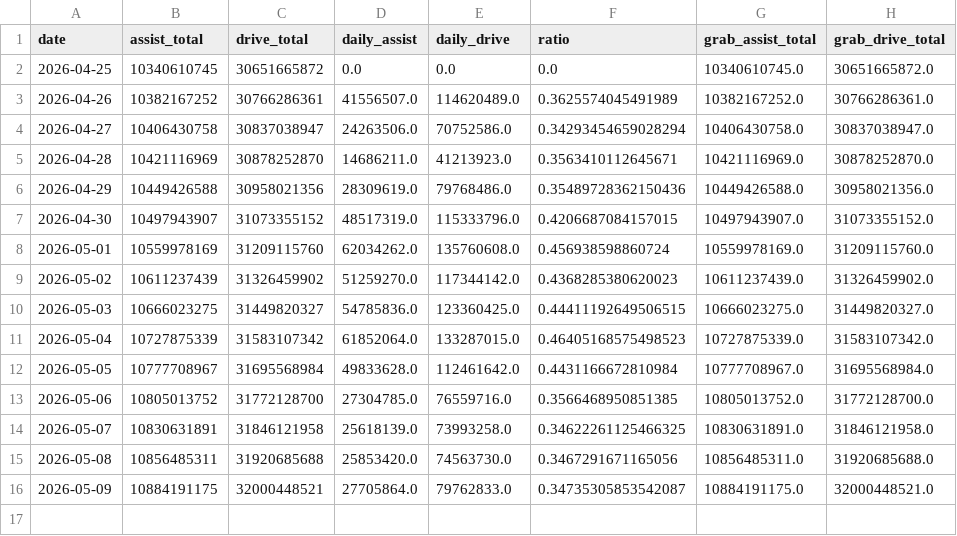
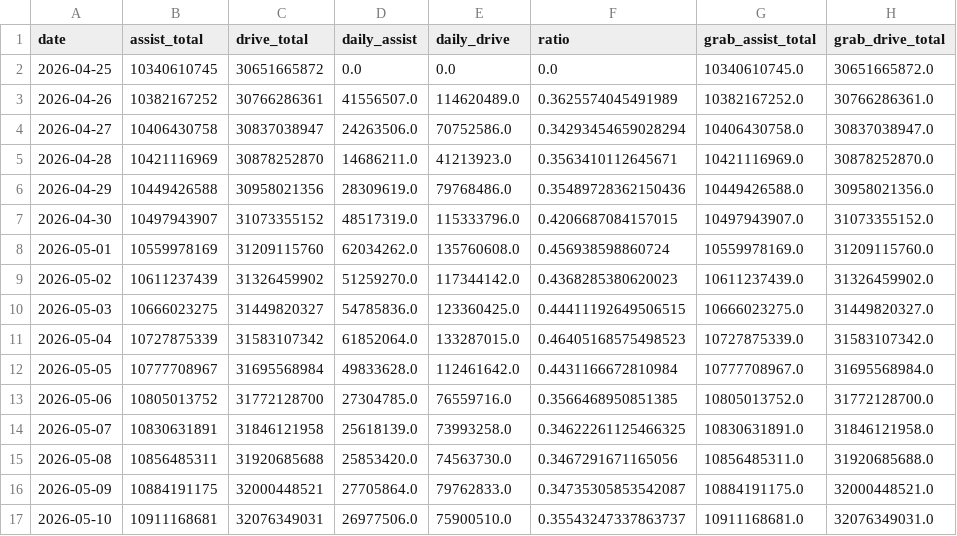
Before and after one commit to duxingzhi2026/huawei-ads-mileage-tracker, a CSV file: data.csv, drawn as a sheet.

```diff
--- a/data.csv
+++ b/data.csv
@@ -16 +16,2 @@
 2026-05-09,10884191175,32000448521,27705864.0,79762833.0,0.34735305853542087,10884191175.0,32000448521.0
+2026-05-10,10911168681,32076349031,26977506.0,75900510.0,0.35543247337863737,10911168681.0,32076349031.0
```
Also changed, not shown: 3 other files.
